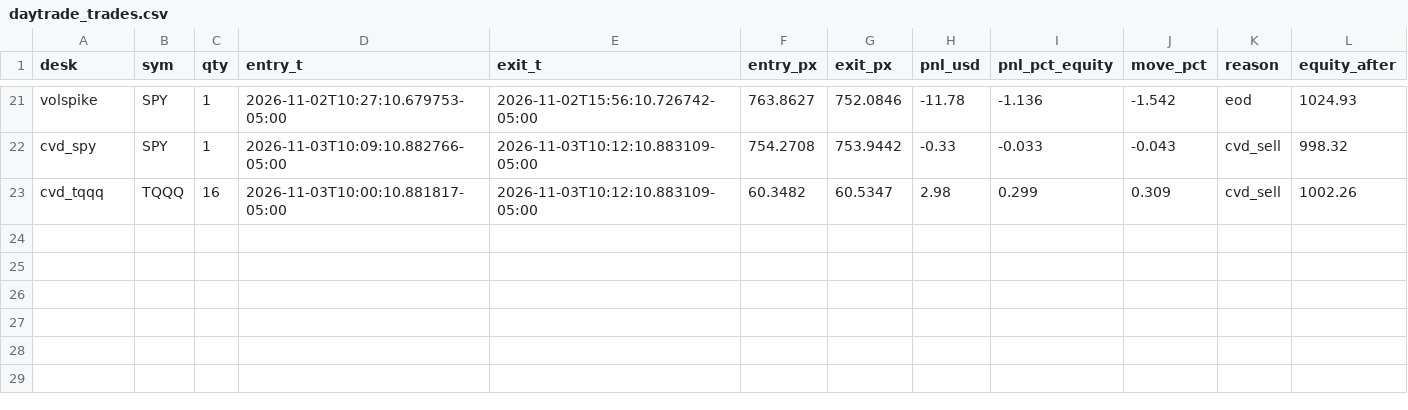
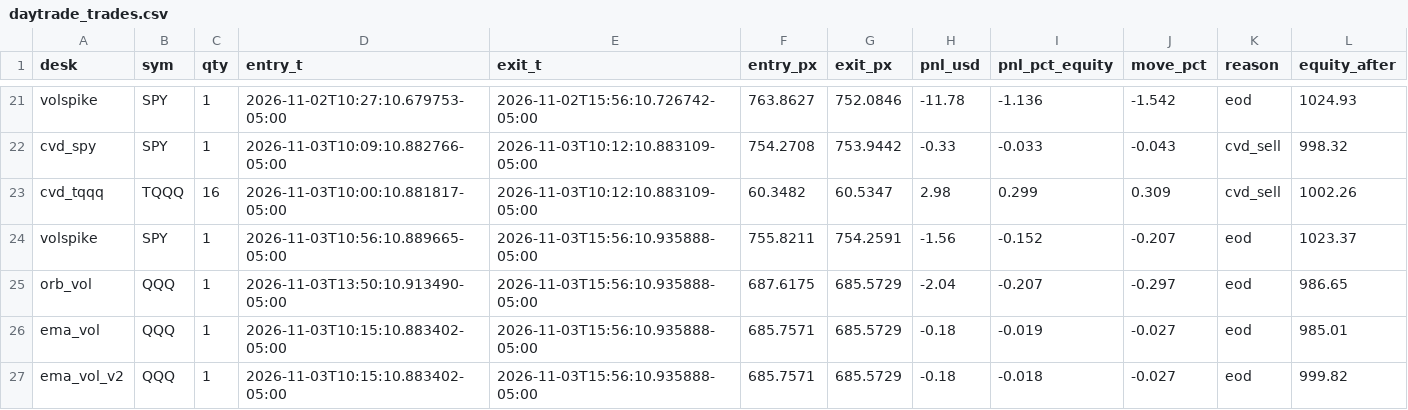
Before and after one commit to vivekgomathinayagam-ux/Trading-lab, a CSV file: ledger/daytrade_trades.csv, drawn as a sheet; only a part is shown, gaps mark what is left out; the diff names each change by its address in the sheet, - before the commit and + after, or states it on an @@ line.

Commit message:
snapshot 2026-11-03T16:00-05:00

```diff
--- a/ledger/daytrade_trades.csv
+++ b/ledger/daytrade_trades.csv
+row 24: volspike | SPY | 1 | 2026-11-03T10:56:10.889665-05:00 | 2026-11-03T15:56:10.935888-05:00 | 755.8211 | 754.2591 | -1.56 | -0.152 | -0.207 | eod | 1023.37
+row 25: orb_vol | QQQ | 1 | 2026-11-03T13:50:10.913490-05:00 | 2026-11-03T15:56:10.935888-05:00 | 687.6175 | 685.5729 | -2.04 | -0.207 | -0.297 | eod | 986.65
+row 26: ema_vol | QQQ | 1 | 2026-11-03T10:15:10.883402-05:00 | 2026-11-03T15:56:10.935888-05:00 | 685.7571 | 685.5729 | -0.18 | -0.019 | -0.027 | eod | 985.01
+row 27: ema_vol_v2 | QQQ | 1 | 2026-11-03T10:15:10.883402-05:00 | 2026-11-03T15:56:10.935888-05:00 | 685.7571 | 685.5729 | -0.18 | -0.018 | -0.027 | eod | 999.82
```
